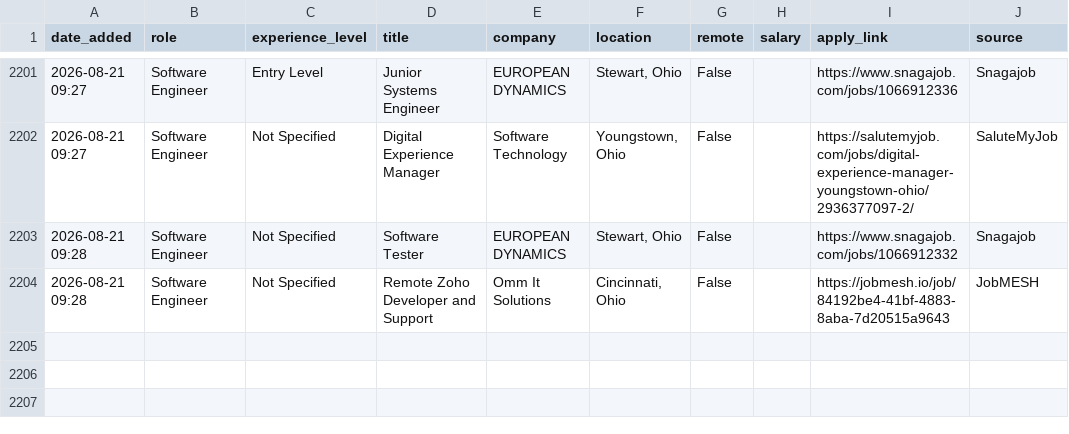
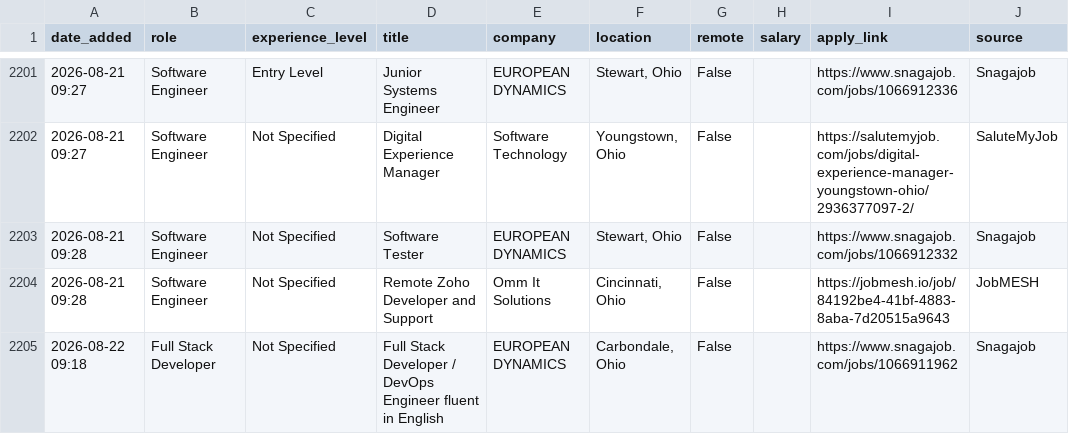
Before and after one commit to SIDDARTHAREDDY8/job-search-agent, a CSV file: jobs_scheduled.csv, drawn as a sheet; only a part is shown, gaps mark what is left out; the diff names each change by its address in the sheet, - before the commit and + after, or states it on an @@ line.

```diff
--- a/jobs_scheduled.csv
+++ b/jobs_scheduled.csv
+row 2205: 2026-08-22 09:18 | Full Stack Developer | Not Specified | Full Stack Developer / DevOps Engineer fluent in English | EUROPEAN DYNAMICS | Carbondale, Ohio | False |  | https://www.snagajob.com/jobs/1066911962 | Snagajob
```
Also changed, not shown: 2 other files.
